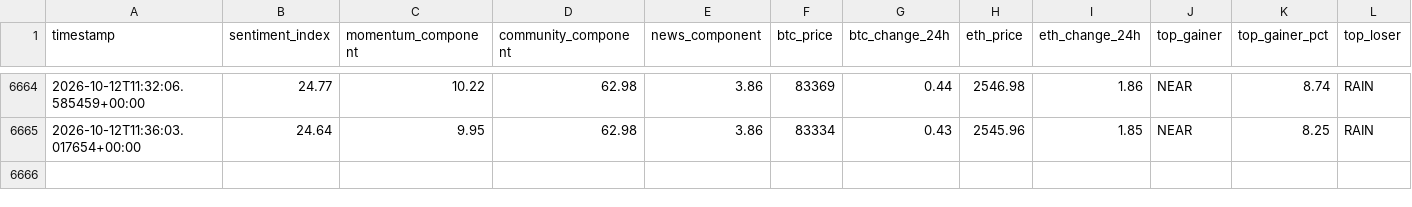
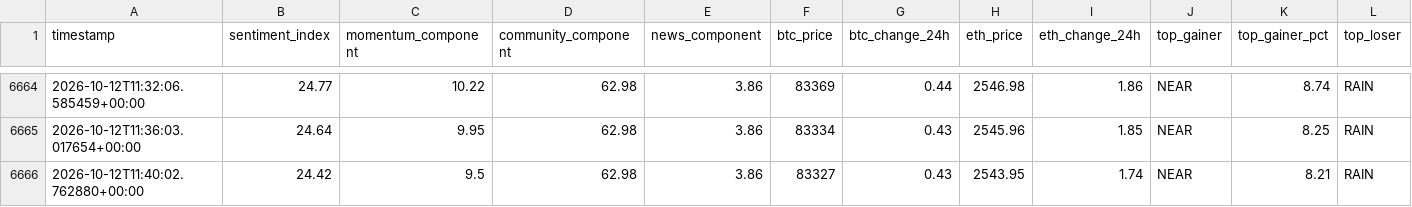
Before and after one commit to nyandajr/global-crypto-sentiment, a CSV file: data/sentiment_history.csv, drawn as a sheet; only a part is shown, gaps mark what is left out; rows hold the shown columns only; the diff names each change by its address in the sheet, - before the commit and + after, or states it on an @@ line.

Commit message:
data: crypto sentiment bullish 24.42 | BTC $83,327 (+0.43%) | top: NEAR +8.21%

```diff
--- a/data/sentiment_history.csv
+++ b/data/sentiment_history.csv
+row 6666: 2026-10-12T11:40:02.762880+00:00 | 24.42 | 9.5 | 62.98 | 3.86 | 83327 | 0.43 | 2543.95 | 1.74 | NEAR | 8.21 | RAIN
```
Also changed, not shown: 1 other file.
